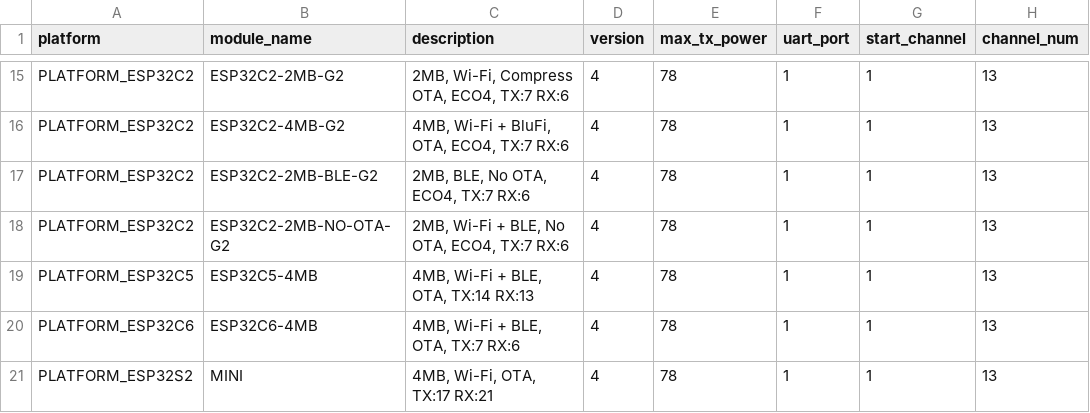
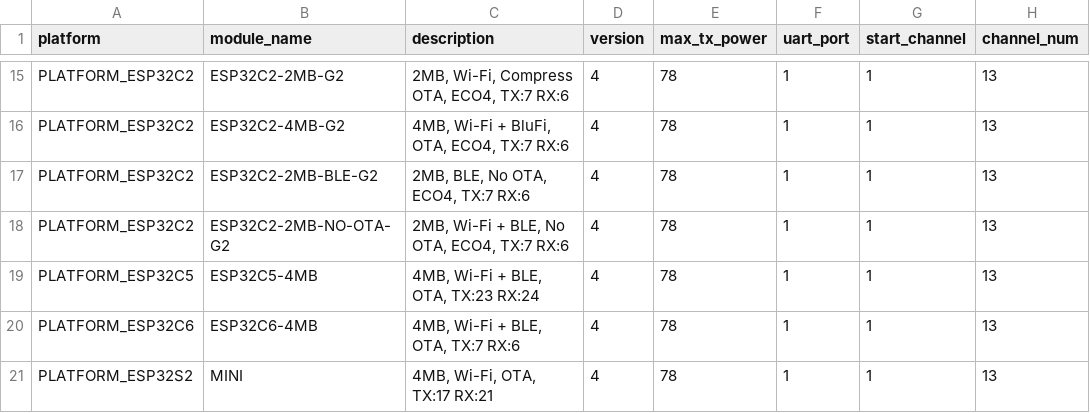
Before and after one commit to espressif/esp-at, a CSV file: components/customized_partitions/raw_data/factory_param/factory_param_data.csv, drawn as a sheet; only a part is shown, gaps mark what is left out; the diff names each change by its address in the sheet, - before the commit and + after, or states it on an @@ line.

Commit message:
chore: Updated the description of esp32c5 uart gpio

```diff
--- a/components/customized_partitions/raw_data/factory_param/factory_param_data.csv
+++ b/components/customized_partitions/raw_data/factory_param/factory_param_data.csv
-C19 (description): 4MB, Wi-Fi + BLE, OTA, TX:14 RX:13
+C19 (description): 4MB, Wi-Fi + BLE, OTA, TX:23 RX:24
```
